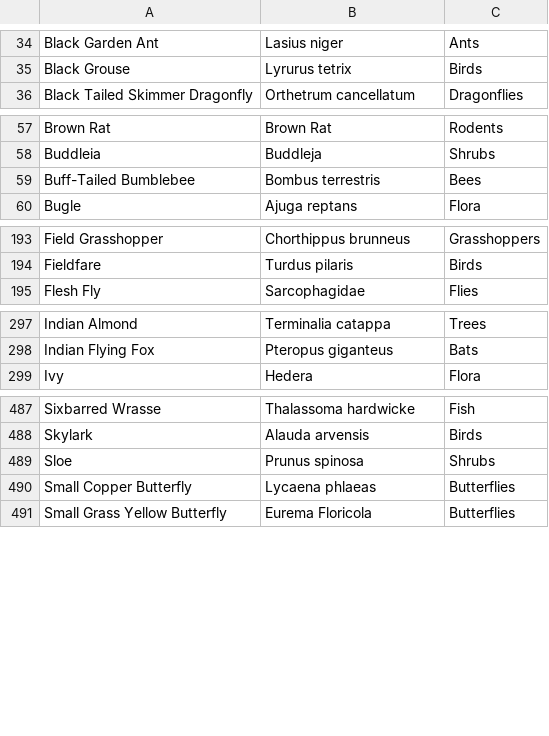
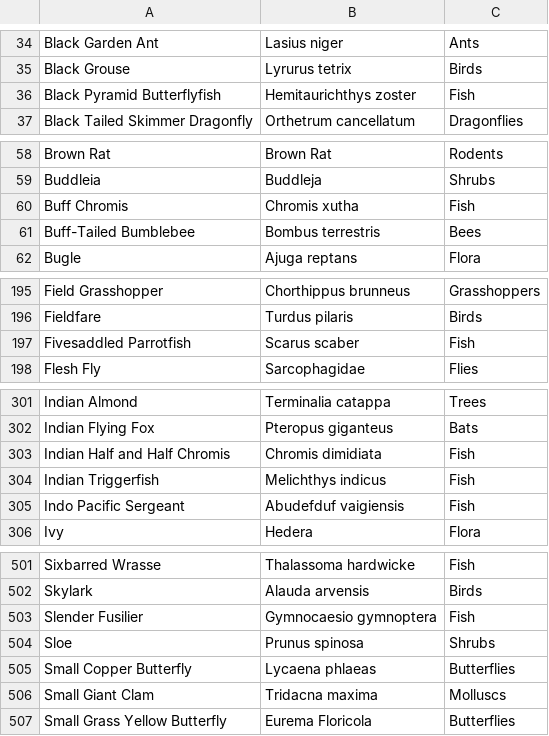
Before and after one commit to davewalker5/davewalker5.github.io, a CSV file: _data/species.csv, drawn as a sheet; only a part is shown, gaps mark what is left out; the diff covers the shown part only; the diff names each change by its address in the sheet, - before the commit and + after, or states it on an @@ line.

```diff
--- a/_data/species.csv
+++ b/_data/species.csv
+row 36: Black Pyramid Butterflyfish | Hemitaurichthys zoster | Fish
+row 60: Buff Chromis | Chromis xutha | Fish
+row 197: Fivesaddled Parrotfish | Scarus scaber | Fish
+row 303: Indian Half and Half Chromis | Chromis dimidiata | Fish
+row 304: Indian Triggerfish | Melichthys indicus | Fish
+row 305: Indo Pacific Sergeant | Abudefduf vaigiensis | Fish
+row 503: Slender Fusilier | Gymnocaesio gymnoptera | Fish
+row 506: Small Giant Clam | Tridacna maxima | Molluscs
```
Also changed, not shown: 11 added rows elsewhere in this file, 1 other file.
